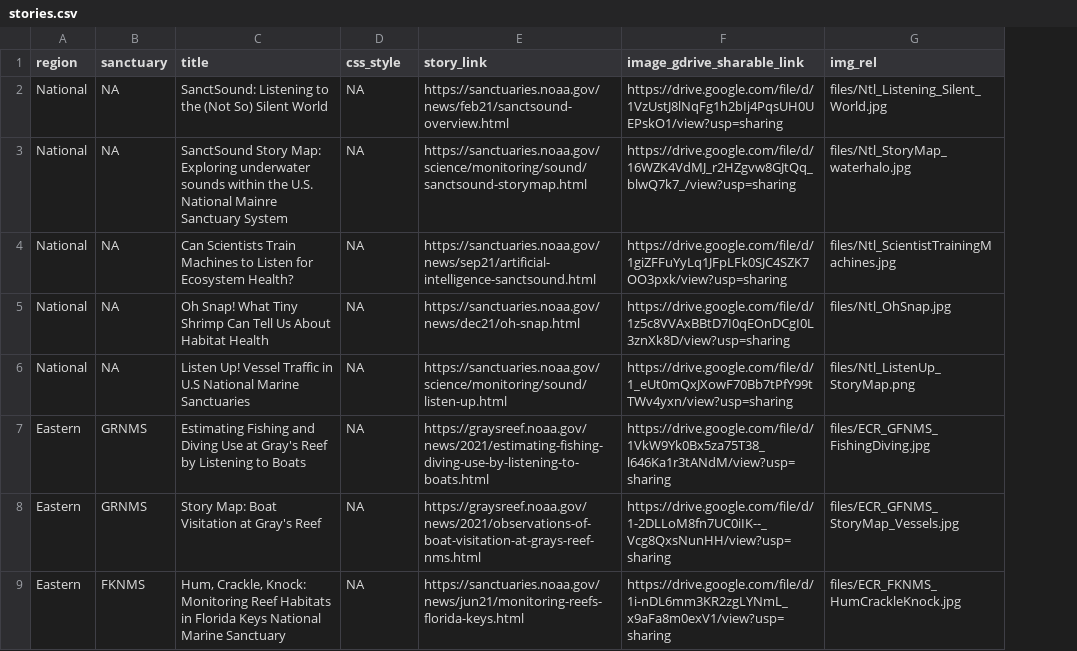
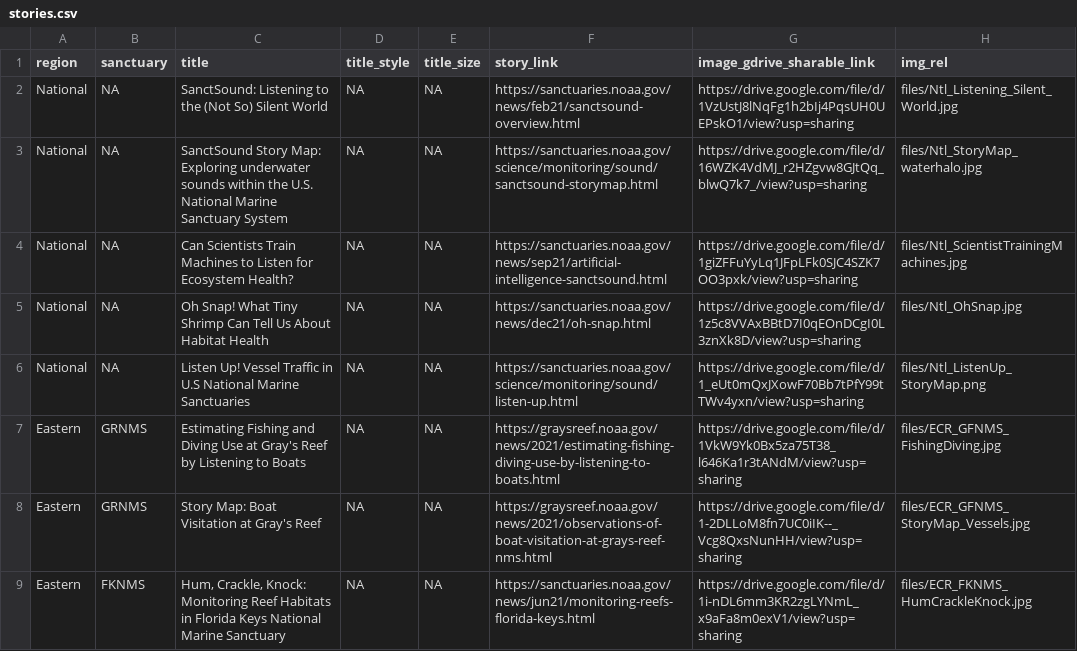
Before and after one commit to noaa-onms/sanctsound, a CSV file: draft/data/stories.csv, drawn as a sheet; only a part is shown; the diff names each change by its address in the sheet, - before the commit and + after, or states it on an @@ line.

Commit message:
+ title_size option for cards in stories

```diff
--- a/draft/data/stories.csv
+++ b/draft/data/stories.csv
+column E (title_size), rows 2-9: all NA
-D1: css_style
+D1: title_style
-C3 (title): …U.S. National Mainre Sanctuary System
+C3 (title): …U.S. National Marine Sanctuary System
```
Also changed, not shown: 6 other files.
